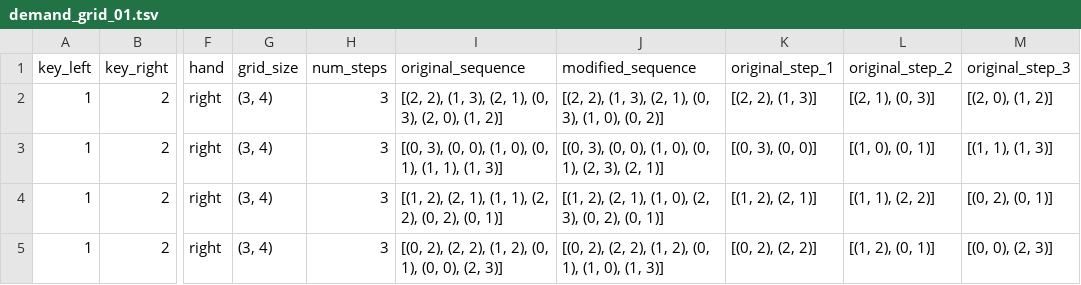
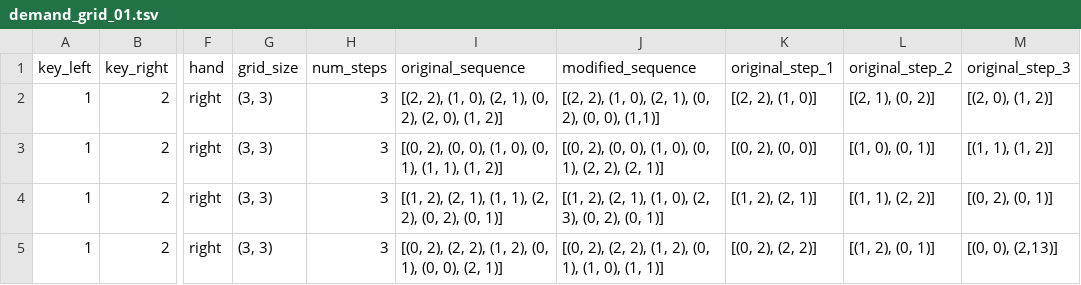
Before and after one commit to meganmarkiewicz/MultiTaskBattery_7TProject, a TSV file: experiments/7TP/task_files/demand_grid/demand_grid_01.tsv, drawn as a sheet; only a part is shown, gaps mark what is left out; the diff names each change by its address in the sheet, - before the commit and + after, or states it on an @@ line.

Commit message:
Update demand_grid_01.tsv

```diff
--- a/experiments/7TP/task_files/demand_grid/demand_grid_01.tsv
+++ b/experiments/7TP/task_files/demand_grid/demand_grid_01.tsv
-G2:G5 (grid_size): (3, 4)
+G2:G5 (grid_size): (3, 3)
-I2 (original_sequence): …2), (1, 3), (2, 1), (0, 3), (2, 0),…
+I2 (original_sequence): …2), (1, 0), (2, 1), (0, 2), (2, 0),…
-J2 (modified_sequence): …2), (1, 3), (2, 1), (0, 3), (1, 0), (0, 2)]
+J2 (modified_sequence): …2), (1, 0), (2, 1), (0, 2), (0, 0), (1,1)]
-K2 (original_step_1): [(2, 2), (1, 3)]
+K2 (original_step_1): [(2, 2), (1, 0)]
-L2 (original_step_2): [(2, 1), (0, 3)]
+L2 (original_step_2): [(2, 1), (0, 2)]
-I3 (original_sequence): [(0, 3), (0, 0), (1, 0), (0, 1), (1, 1), (1, 3)]
+I3 (original_sequence): [(0, 2), (0, 0), (1, 0), (0, 1), (1, 1), (1, 2)]
-J3 (modified_sequence): [(0, 3), (0, 0), (1, 0), (0, 1), (2, 3), (2, 1)]
+J3 (modified_sequence): [(0, 2), (0, 0), (1, 0), (0, 1), (2, 2), (2, 1)]
-K3 (original_step_1): [(0, 3), (0, 0)]
+K3 (original_step_1): [(0, 2), (0, 0)]
-M3 (original_step_3): [(1, 1), (1, 3)]
+M3 (original_step_3): [(1, 1), (1, 2)]
-I5 (original_sequence): …0), (2, 3)]
+I5 (original_sequence): …0), (2, 1)]
-J5 (modified_sequence): …0), (1, 3)]
+J5 (modified_sequence): …0), (1, 1)]
-M5 (original_step_3): [(0, 0), (2, 3)]
+M5 (original_step_3): [(0, 0), (2,13)]
```
